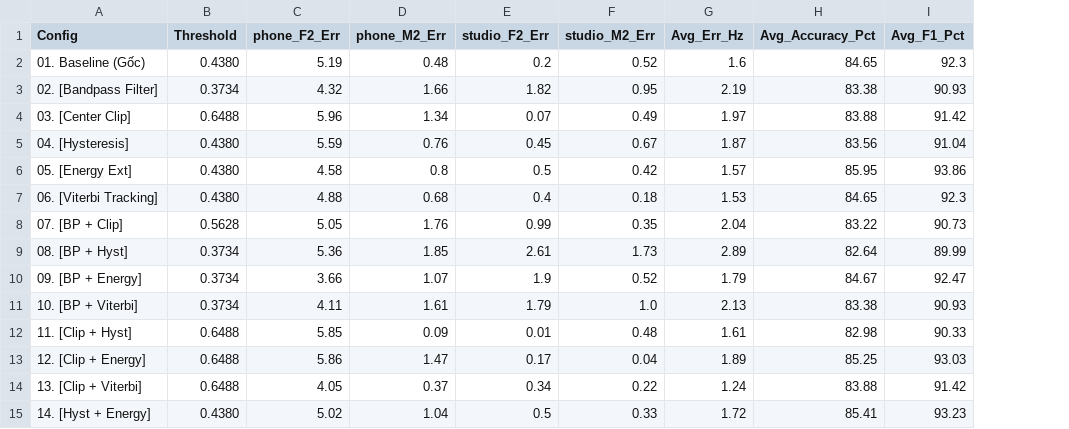
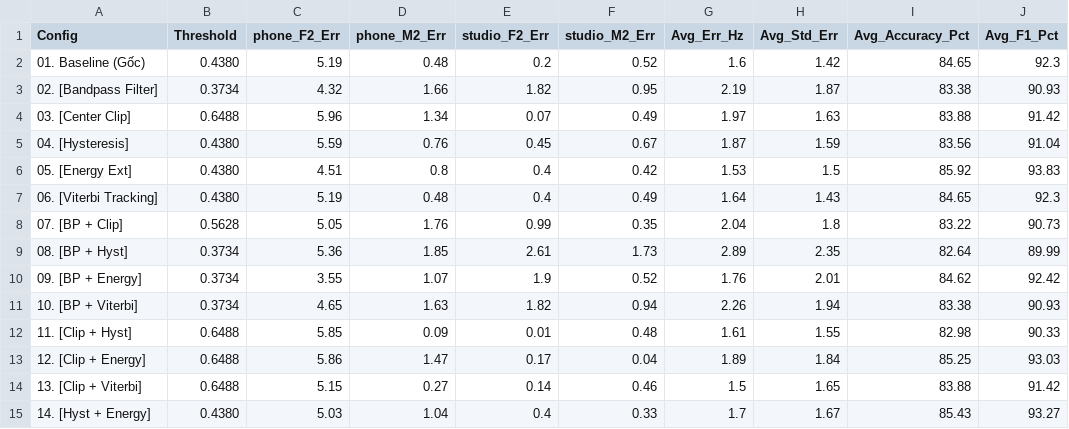
Before and after one commit to CuongBien/FAC, a CSV file: outputs/reports/compare_plugins_amdf.csv, drawn as a sheet; only a part is shown; addresses are those after the commit; the diff covers the shown part only; the diff names each change by its address in the sheet, - before the commit and + after, or states it on an @@ line.

Commit message:
feat: add std error to 32-combination evaluation, expand ranking plots to 4 panels, and fix table headers

```diff
--- a/outputs/reports/compare_plugins_amdf.csv
+++ b/outputs/reports/compare_plugins_amdf.csv
+column H (Avg_Std_Err), rows 2-15: 1.42 | 1.87 | 1.63 | 1.59 | 1.5 | 1.43 | 1.8 | 2.35 | 2.01 | 1.94 | 1.55 | 1.84 | 1.65 | 1.67
-C6 (phone_F2_Err): 4.58
+C6 (phone_F2_Err): 4.51
-E6 (studio_F2_Err): 0.5
+E6 (studio_F2_Err): 0.4
-G6 (Avg_Err_Hz): 1.57
+G6 (Avg_Err_Hz): 1.53
-I6 (Avg_Accuracy_Pct): 85.95
+I6 (Avg_Accuracy_Pct): 85.92
-J6 (Avg_F1_Pct): 93.86
+J6 (Avg_F1_Pct): 93.83
-C7 (phone_F2_Err): 4.88
+C7 (phone_F2_Err): 5.19
-D7 (phone_M2_Err): 0.68
+D7 (phone_M2_Err): 0.48
-F7 (studio_M2_Err): 0.18
+F7 (studio_M2_Err): 0.49
-G7 (Avg_Err_Hz): 1.53
+G7 (Avg_Err_Hz): 1.64
-C10 (phone_F2_Err): 3.66
+C10 (phone_F2_Err): 3.55
-G10 (Avg_Err_Hz): 1.79
+G10 (Avg_Err_Hz): 1.76
-I10 (Avg_Accuracy_Pct): 84.67
+I10 (Avg_Accuracy_Pct): 84.62
-J10 (Avg_F1_Pct): 92.47
+J10 (Avg_F1_Pct): 92.42
-C11 (phone_F2_Err): 4.11
+C11 (phone_F2_Err): 4.65
-D11 (phone_M2_Err): 1.61
+D11 (phone_M2_Err): 1.63
-E11 (studio_F2_Err): 1.79
+E11 (studio_F2_Err): 1.82
-F11 (studio_M2_Err): 1.0
+F11 (studio_M2_Err): 0.94
-G11 (Avg_Err_Hz): 2.13
+G11 (Avg_Err_Hz): 2.26
-C14 (phone_F2_Err): 4.05
+C14 (phone_F2_Err): 5.15
-D14 (phone_M2_Err): 0.37
+D14 (phone_M2_Err): 0.27
-E14 (studio_F2_Err): 0.34
+E14 (studio_F2_Err): 0.14
-F14 (studio_M2_Err): 0.22
+F14 (studio_M2_Err): 0.46
-G14 (Avg_Err_Hz): 1.24
+G14 (Avg_Err_Hz): 1.5
-C15 (phone_F2_Err): 5.02
+C15 (phone_F2_Err): 5.03
-E15 (studio_F2_Err): 0.5
+E15 (studio_F2_Err): 0.4
-G15 (Avg_Err_Hz): 1.72
+G15 (Avg_Err_Hz): 1.7
-I15 (Avg_Accuracy_Pct): 85.41
+I15 (Avg_Accuracy_Pct): 85.43
-J15 (Avg_F1_Pct): 93.23
+J15 (Avg_F1_Pct): 93.27
```
Also changed, not shown: 92 edited cells elsewhere in this file, outputs/reports/compare_plugins.csv, 16 other files.
